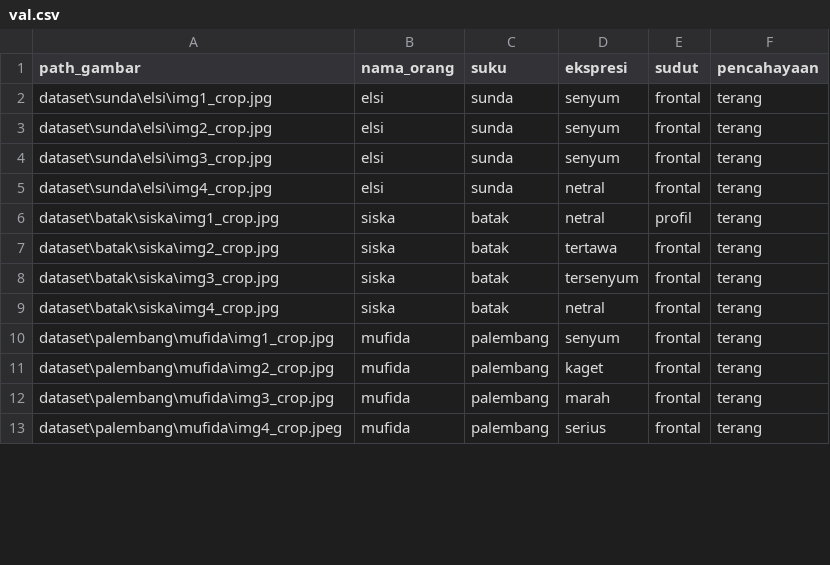
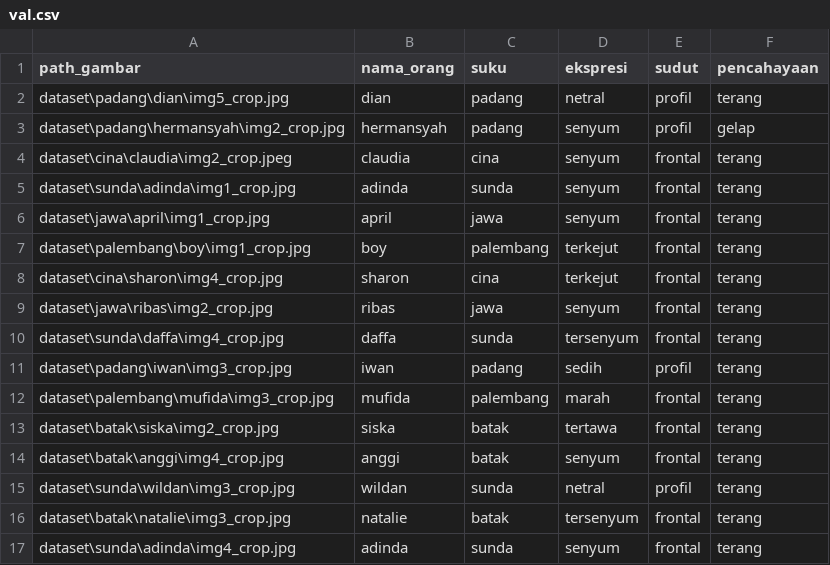
Before and after one commit to DzakiNurhidayat/Wajahku, a CSV file: data/val.csv, drawn as a sheet; only a part is shown; the diff covers the shown part only.

```diff
--- a/data/val.csv
+++ b/data/val.csv
@@ -1,13 +1,17 @@
 path_gambar,nama_orang,suku,ekspresi,sudut,pencahayaan
-dataset\sunda\elsi\img1_crop.jpg,elsi,sunda,senyum,frontal,terang
-dataset\sunda\elsi\img2_crop.jpg,elsi,sunda,senyum,frontal,terang
-dataset\sunda\elsi\img3_crop.jpg,elsi,sunda,senyum,frontal,terang
-dataset\sunda\elsi\img4_crop.jpg,elsi,sunda,netral,frontal,terang
-dataset\batak\siska\img1_crop.jpg,siska,batak,netral,profil,terang
+dataset\padang\dian\img5_crop.jpg,dian,padang,netral,profil,terang
+dataset\padang\hermansyah\img2_crop.jpg,hermansyah,padang,senyum,profil,gelap
+dataset\cina\claudia\img2_crop.jpeg,claudia,cina,senyum,frontal,terang
+dataset\sunda\adinda\img1_crop.jpg,adinda,sunda,senyum,frontal,terang
+dataset\jawa\april\img1_crop.jpg,april,jawa,senyum,frontal,terang
+dataset\palembang\boy\img1_crop.jpg,boy,palembang,terkejut,frontal,terang
+dataset\cina\sharon\img4_crop.jpg,sharon,cina,terkejut,frontal,terang
+dataset\jawa\ribas\img2_crop.jpg,ribas,jawa,senyum,frontal,terang
+dataset\sunda\daffa\img4_crop.jpg,daffa,sunda,tersenyum,frontal,terang
+dataset\padang\iwan\img3_crop.jpg,iwan,padang,sedih,profil,terang
+dataset\palembang\mufida\img3_crop.jpg,mufida,palembang,marah,frontal,terang
 dataset\batak\siska\img2_crop.jpg,siska,batak,tertawa,frontal,terang
-dataset\batak\siska\img3_crop.jpg,siska,batak,tersenyum,frontal,terang
-dataset\batak\siska\img4_crop.jpg,siska,batak,netral,frontal,terang
-dataset\palembang\mufida\img1_crop.jpg,mufida,palembang,senyum,frontal,terang
-dataset\palembang\mufida\img2_crop.jpg,mufida,palembang,kaget,frontal,terang
-dataset\palembang\mufida\img3_crop.jpg,mufida,palembang,marah,frontal,terang
-dataset\palembang\mufida\img4_crop.jpeg,mufida,palembang,serius,frontal,terang
+dataset\batak\anggi\img4_crop.jpg,anggi,batak,senyum,frontal,terang
+dataset\sunda\wildan\img3_crop.jpg,wildan,sunda,netral,profil,terang
+dataset\batak\natalie\img3_crop.jpg,natalie,batak,tersenyum,frontal,terang
+dataset\sunda\adinda\img4_crop.jpg,adinda,sunda,senyum,frontal,terang
```
Also changed, not shown: 6 added rows, 2 removed rows and 9 edited cells elsewhere in this file, data/test.csv, data/train.csv, 9 other files.
